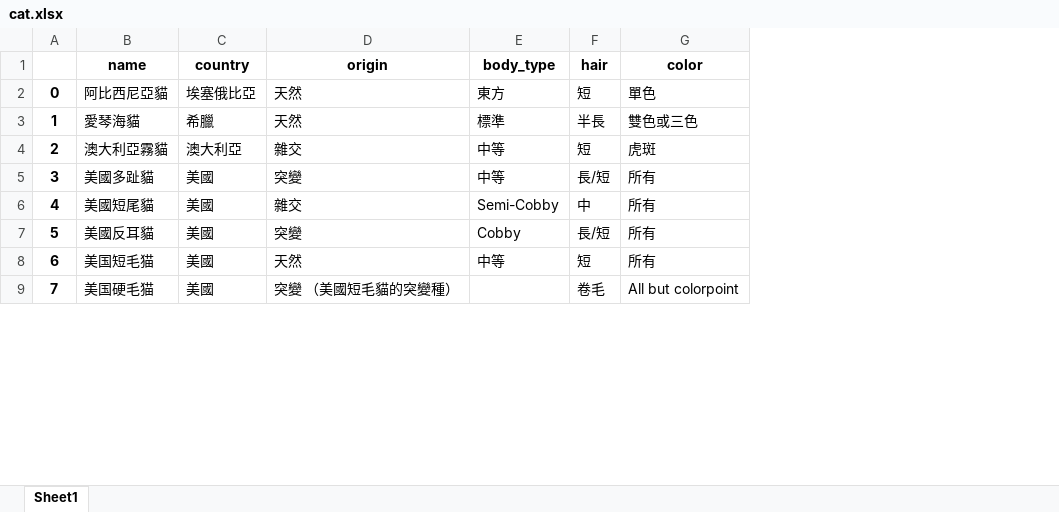
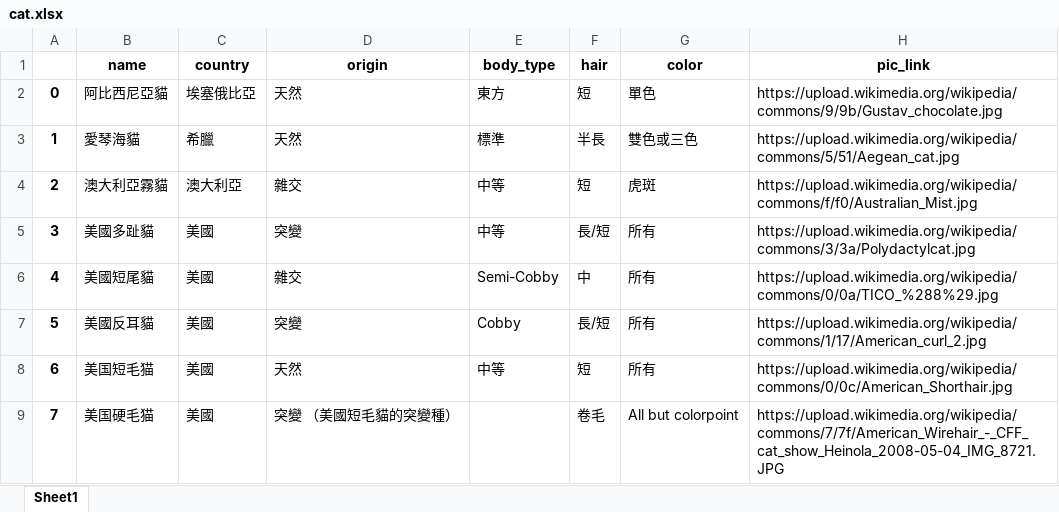
Before and after one commit to DevRoss/spider, an Excel workbook: cat/cat.xlsx, sheet Sheet1, drawn as a sheet; only a part is shown; values as stored, in another font and other column widths than the file's, no borders; the diff names each change by its address in the sheet, - before the commit and + after, or states it on an @@ line.

```diff
--- a/cat/cat.xlsx (sheet Sheet1)
+++ b/cat/cat.xlsx (sheet Sheet1)
+column H (pic_link), rows 2-9: https://upload.wikimedia.org/wikipedia/commons/9/9b/Gustav_chocolate.jpg | https://upload.wikimedia.org/wikipedia/commons/5/51/Aegean_cat.jpg | https://upload.wikimedia.org/wikipedia/commons/f/f0/Australian_Mist.jpg | https://upload.wikimedia.org/wikipedia/commons/3/3a/Polydactylcat.jpg | https://upload.wikimedia.org/wikipedia/commons/0/0a/TICO_%288%29.jpg | https://upload.wikimedia.org/wikipedia/commons/1/17/American_curl_2.jpg | https://upload.wikimedia.org/wikipedia/commons/0/0c/American_Shorthair.jpg | https://upload.wikimedia.org/wikipedia/commons/7/7f/American_Wirehair_-_CFF_cat_show_Heinola_2008-05-04_IMG_8721.JPG
```
Also changed, not shown: 15 other files.
